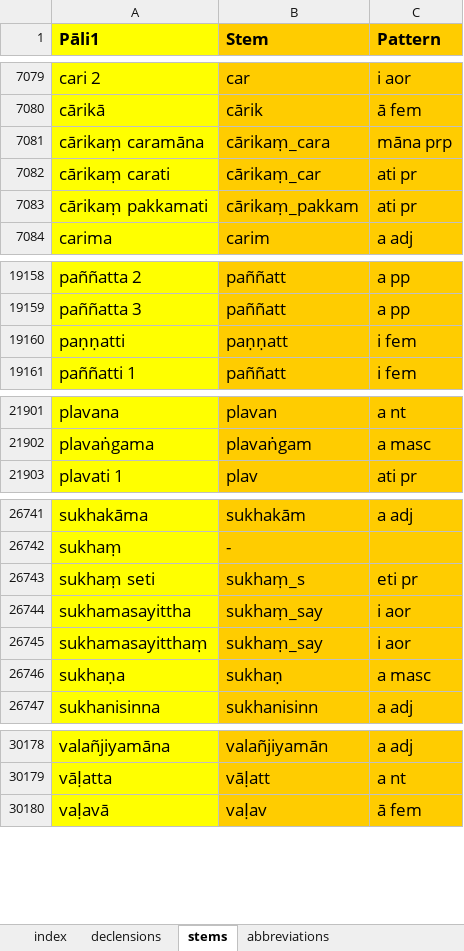
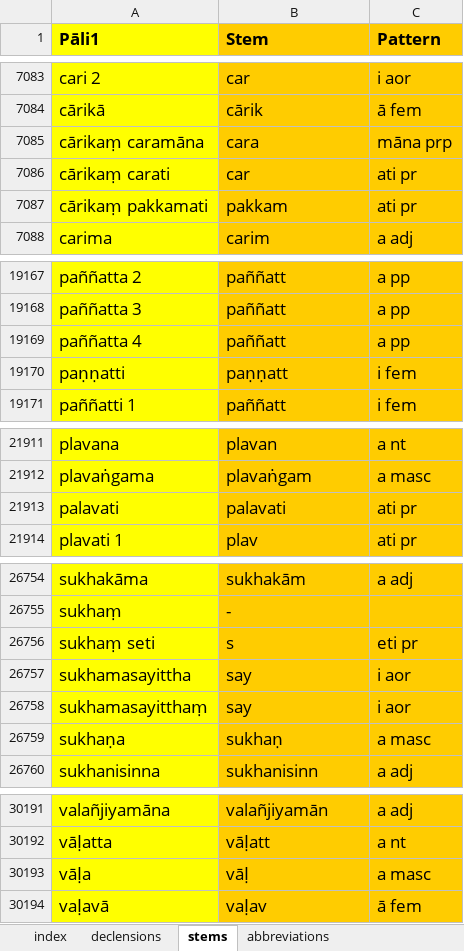
Before and after one commit to digitalpalitools/inflection-generator, an Excel workbook: declensions & conjugations.xlsx, sheet stems, drawn as a sheet; only a part is shown, gaps mark what is left out; values as stored, in another font and other column widths than the file's, no borders; charts and pictures and conditional formats not drawn; addresses are those after the commit; the diff covers the shown part only; the diff names each change by its address in the sheet, - before the commit and + after, or states it on an @@ line.

```diff
--- a/declensions & conjugations.xlsx (sheet stems)
+++ b/declensions & conjugations.xlsx (sheet stems)
-B7085 (Stem): cārikaṃ_cara
+B7085 (Stem): cara
-B7086 (Stem): cārikaṃ_car
+B7086 (Stem): car
-B7087 (Stem): cārikaṃ_pakkam
+B7087 (Stem): pakkam
+row 19169: paññatta 4 | paññatt | a pp
+row 21913: palavati | palavati | ati pr
-B26756 (Stem): sukhaṃ_s
+B26756 (Stem): s
-B26757:B26758 (Stem): sukhaṃ_say
+B26757:B26758 (Stem): say
+row 30193: vāḷa | vāḷ | a masc
```
Also changed, not shown: 11 added rows and 87 edited cells elsewhere in this sheet.
